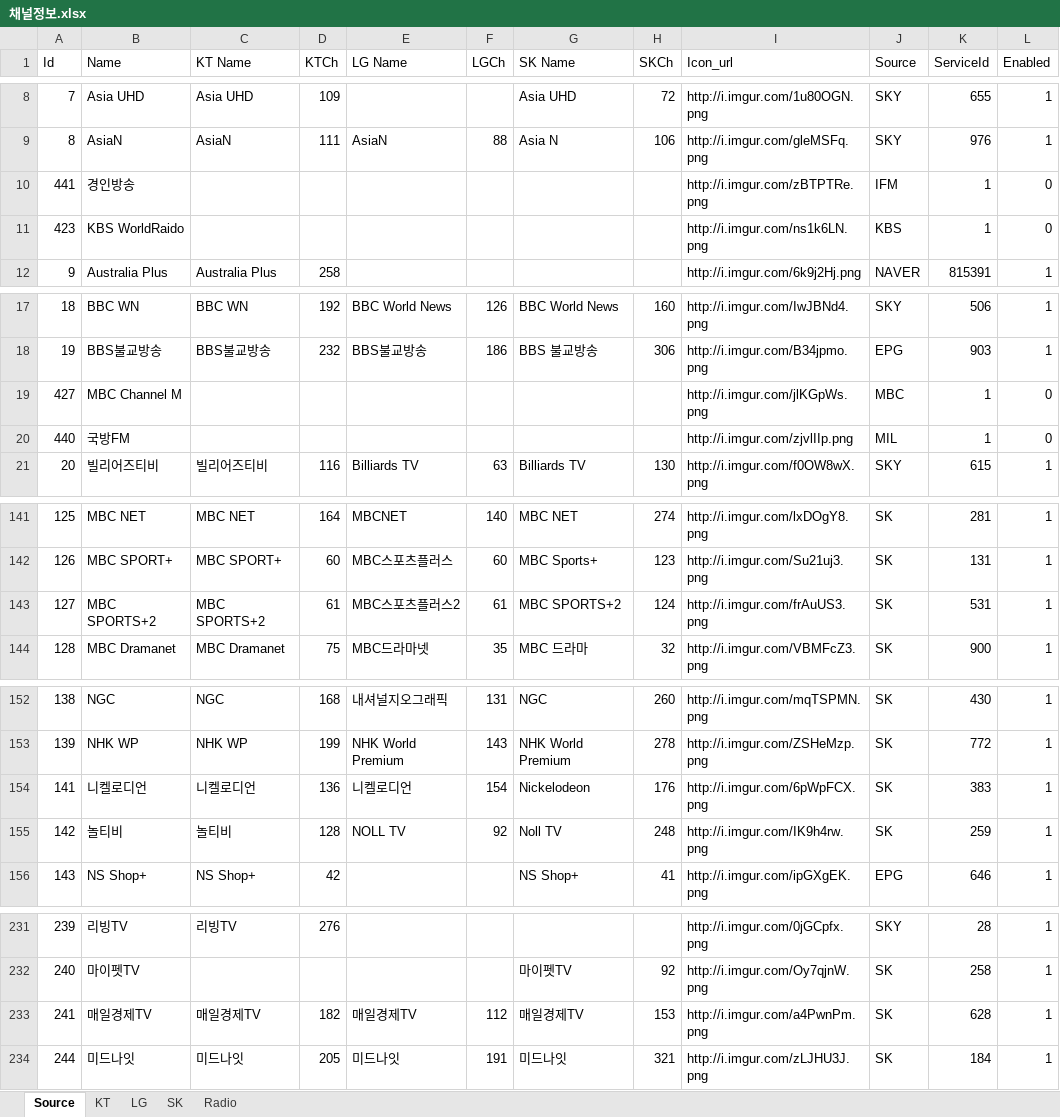
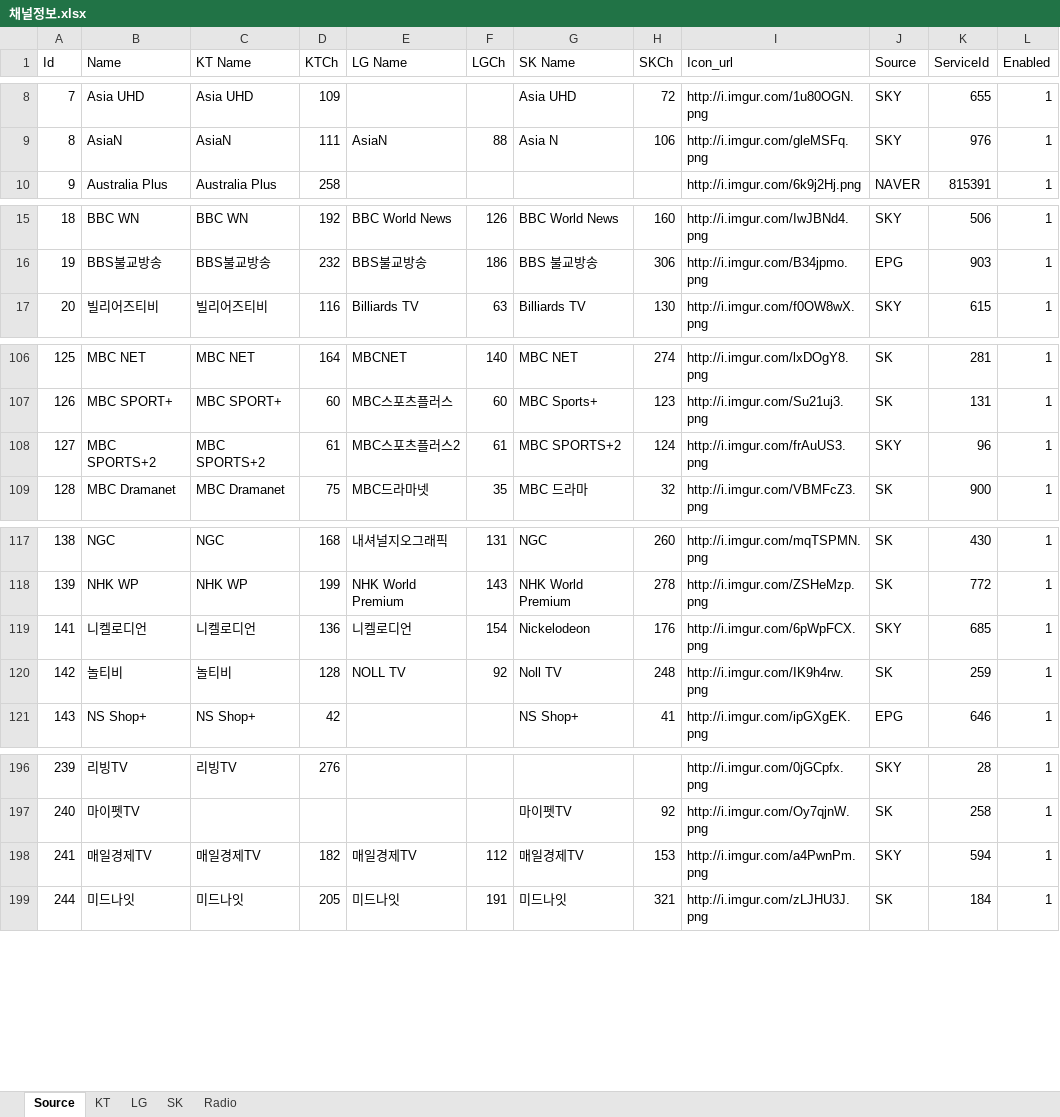
Before and after one commit to epg-provider/epg2xml_server, an Excel workbook: 채널정보.xlsx, sheet Source, drawn as a sheet; only a part is shown, gaps mark what is left out; values as stored, in another font and other column widths than the file's, no borders; addresses are those after the commit; the diff covers the shown part only; the diff names each change by its address in the sheet, - before the commit and + after, or states it on an @@ line.

Commit message:
소스 재변경

```diff
--- a/채널정보.xlsx (sheet Source)
+++ b/채널정보.xlsx (sheet Source)
@@ row 10 moved to row 340: 441 @@
@@ row 11 moved to row 322: 423 @@
@@ row 19 moved to row 326: 427 @@
@@ row 20 moved to row 339: 440 @@
-J108 (Source): SK
+J108 (Source): SKY
-K108 (ServiceId): 531
+K108 (ServiceId): 96
-J119 (Source): SK
+J119 (Source): SKY
-K119 (ServiceId): 383
+K119 (ServiceId): 685
-J198 (Source): SK
+J198 (Source): SKY
-K198 (ServiceId): 628
+K198 (ServiceId): 594
```
Also changed, not shown: 68 moved rows and 2 edited cells elsewhere in this sheet, formulas that keep their value.
